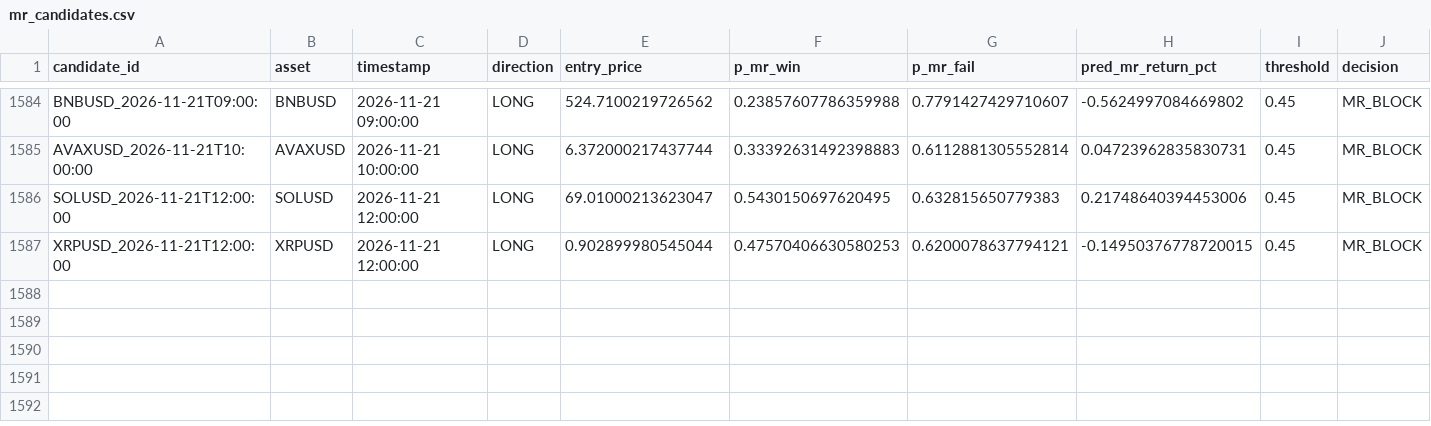
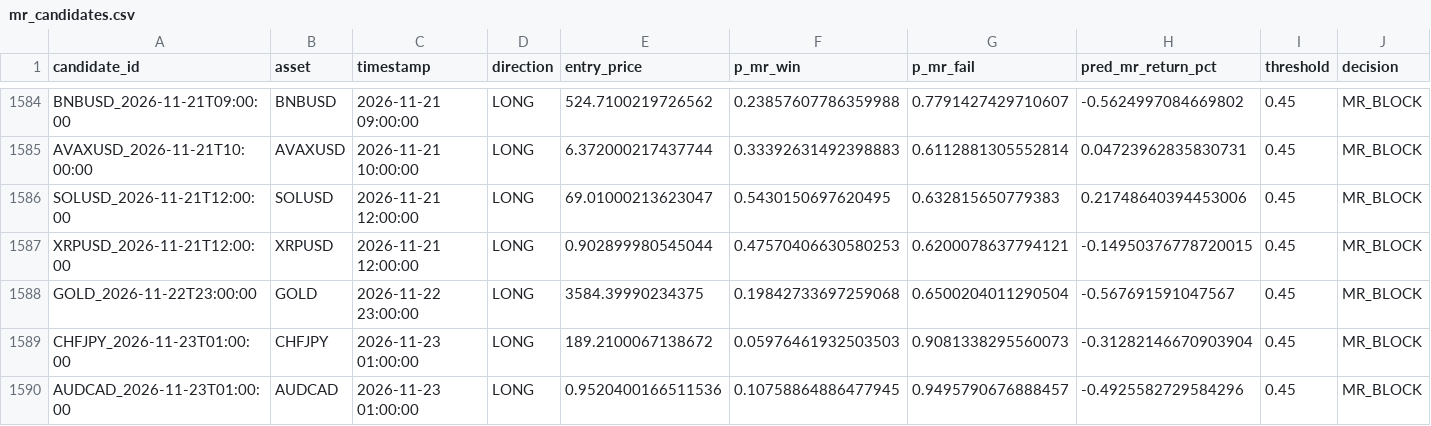
Before and after one commit to NeefPoom/Tradingstrategy01, a CSV file: data/forward/mr_candidates.csv, drawn as a sheet; only a part is shown, gaps mark what is left out; rows hold the shown columns only; the diff names each change by its address in the sheet, - before the commit and + after, or states it on an @@ line.

```diff
--- a/data/forward/mr_candidates.csv
+++ b/data/forward/mr_candidates.csv
+row 1588: GOLD_2026-11-22T23:00:00 | GOLD | 2026-11-22 23:00:00 | LONG | 3584.39990234375 | 0.19842733697259068 | 0.6500204011290504 | -0.567691591047567 | 0.45 | MR_BLOCK
+row 1589: CHFJPY_2026-11-23T01:00:00 | CHFJPY | 2026-11-23 01:00:00 | LONG | 189.2100067138672 | 0.05976461932503503 | 0.9081338295560073 | -0.31282146670903904 | 0.45 | MR_BLOCK
+row 1590: AUDCAD_2026-11-23T01:00:00 | AUDCAD | 2026-11-23 01:00:00 | LONG | 0.9520400166511536 | 0.10758864886477945 | 0.9495790676888457 | -0.4925582729584296 | 0.45 | MR_BLOCK
```
Also changed, not shown: data/prices/AUS200_1h_yahoo.csv, data/prices/HK50_1h_yahoo.csv, 53 other files.
